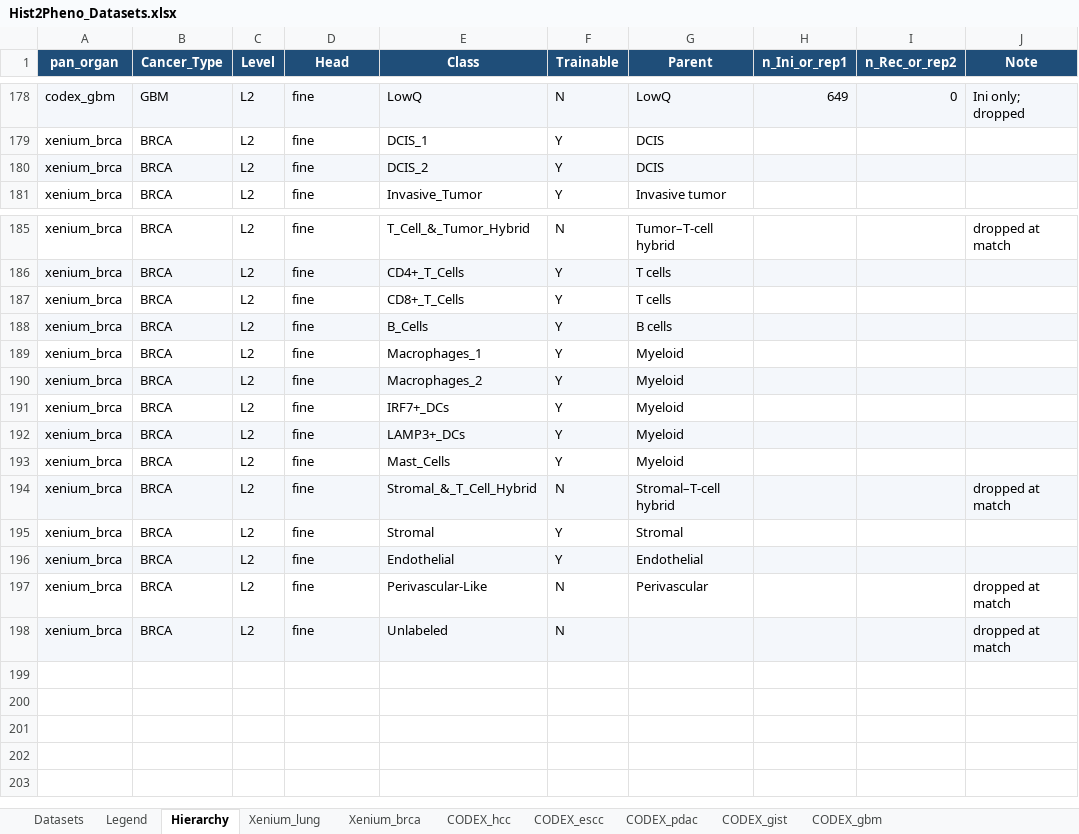
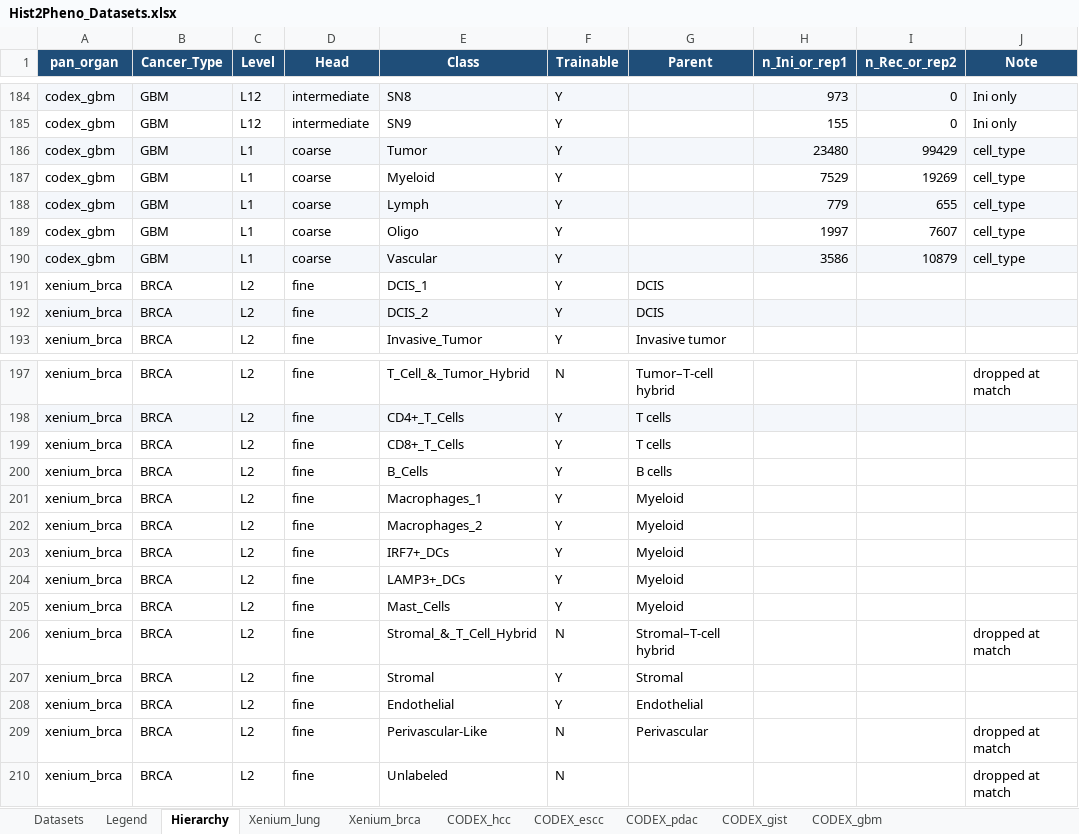
Before and after one commit to LingyuLi-math/Hist2Pheno, an Excel workbook: code/Hist2Pheno_pkg/dataset/Hist2Pheno_Datasets.xlsx, sheet Hierarchy, drawn as a sheet; only a part is shown, gaps mark what is left out; values as stored, in another font and other column widths than the file's, no borders; addresses are those after the commit; the diff covers the shown part only; the diff names each change by its address in the sheet, - before the commit and + after, or states it on an @@ line.

```diff
--- a/code/Hist2Pheno_pkg/dataset/Hist2Pheno_Datasets.xlsx (sheet Hierarchy)
+++ b/code/Hist2Pheno_pkg/dataset/Hist2Pheno_Datasets.xlsx (sheet Hierarchy)
-C184 (Level): L2
+C184 (Level): L12
-D184 (Head): fine
+D184 (Head): intermediate
-E184 (Class): LowQ
+E184 (Class): SN8
-F184 (Trainable): N
+F184 (Trainable): Y
-G184 (Parent): LowQ
+G184 (Parent): (empty)
-H184 (n_Ini_or_rep1): 649
+H184 (n_Ini_or_rep1): 973
-J184 (Note): Ini only; dropped
+J184 (Note): Ini only
+row 185: codex_gbm | GBM | L12 | intermediate | SN9 | Y |  | 155 | 0 | Ini only
+row 186: codex_gbm | GBM | L1 | coarse | Tumor | Y |  | 23480 | 99429 | cell_type
+row 187: codex_gbm | GBM | L1 | coarse | Myeloid | Y |  | 7529 | 19269 | cell_type
+row 188: codex_gbm | GBM | L1 | coarse | Lymph | Y |  | 779 | 655 | cell_type
+row 189: codex_gbm | GBM | L1 | coarse | Oligo | Y |  | 1997 | 7607 | cell_type
+row 190: codex_gbm | GBM | L1 | coarse | Vascular | Y |  | 3586 | 10879 | cell_type
-A200:J200 fill: #F4F7FB
+A200:J200 fill: none
-A202:J202 fill: #F4F7FB
+A202:J202 fill: none
-A204:J204 fill: #F4F7FB
+A204:J204 fill: none
-A206:J206 fill: #F4F7FB
+A206:J206 fill: none
-A208:J208 fill: #F4F7FB
+A208:J208 fill: none
-A210:J210 fill: #F4F7FB
+A210:J210 fill: none
```
Also changed, not shown: 7 added rows, 1 removed row and 30 edited cells elsewhere in this sheet, sheet CODEX_gbm, sheet Datasets, sheet Legend, 3 other files.
